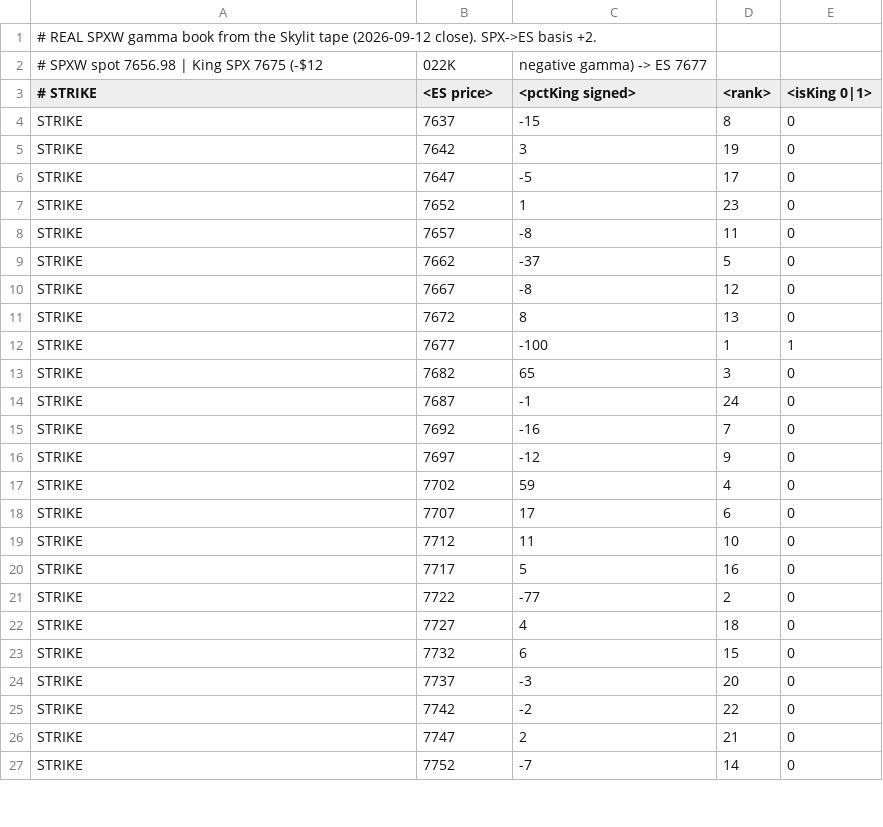
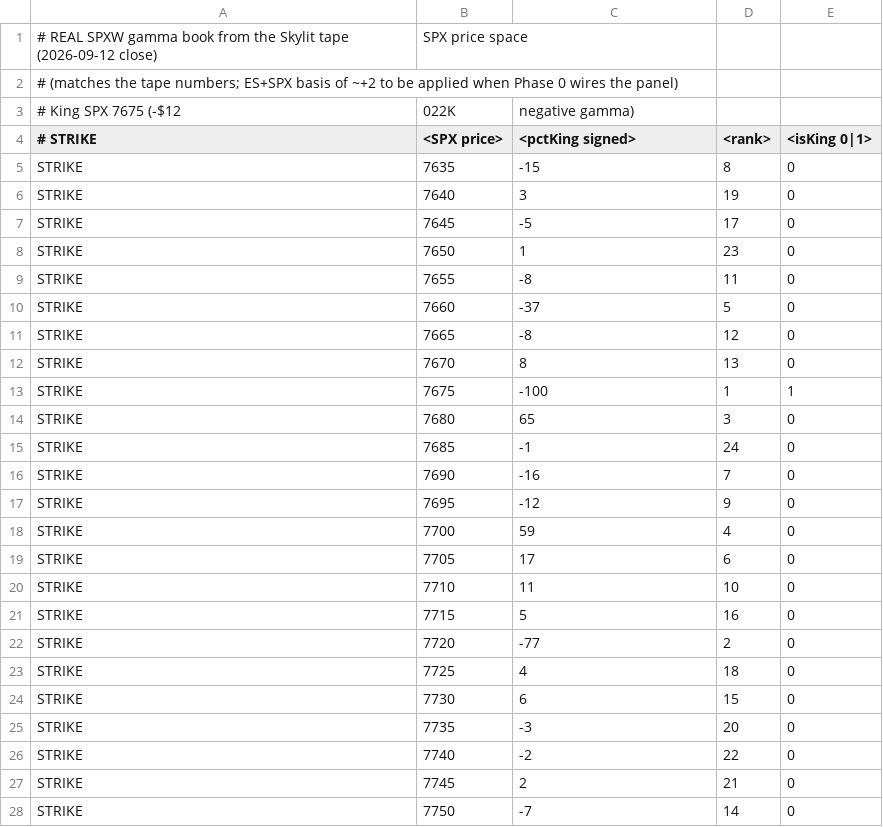
Before and after one commit to rassulshah/gex-signal-tapereader, a CSV file: plugin/GammaProfile.csv, drawn as a sheet; only a part is shown; the diff covers the shown part only.

```diff
--- a/plugin/GammaProfile.csv
+++ b/plugin/GammaProfile.csv
@@ -1,27 +1,28 @@
-# REAL SPXW gamma book from the Skylit tape (2026-09-12 close). SPX->ES basis +2.
-# SPXW spot 7656.98 | King SPX 7675 (-$12,022K, negative gamma) -> ES 7677
-# STRIKE,<ES price>,<pctKing signed>,<rank>,<isKing 0|1>
-STRIKE,7637,-15,8,0
-STRIKE,7642,3,19,0
-STRIKE,7647,-5,17,0
-STRIKE,7652,1,23,0
-STRIKE,7657,-8,11,0
-STRIKE,7662,-37,5,0
-STRIKE,7667,-8,12,0
-STRIKE,7672,8,13,0
-STRIKE,7677,-100,1,1
-STRIKE,7682,65,3,0
-STRIKE,7687,-1,24,0
-STRIKE,7692,-16,7,0
-STRIKE,7697,-12,9,0
-STRIKE,7702,59,4,0
-STRIKE,7707,17,6,0
-STRIKE,7712,11,10,0
-STRIKE,7717,5,16,0
-STRIKE,7722,-77,2,0
-STRIKE,7727,4,18,0
-STRIKE,7732,6,15,0
-STRIKE,7737,-3,20,0
-STRIKE,7742,-2,22,0
-STRIKE,7747,2,21,0
-STRIKE,7752,-7,14,0
+# REAL SPXW gamma book from the Skylit tape (2026-09-12 close), SPX price space
+# (matches the tape numbers; ES+SPX basis of ~+2 to be applied when Phase 0 wires the panel)
+# King SPX 7675 (-$12,022K, negative gamma)
+# STRIKE,<SPX price>,<pctKing signed>,<rank>,<isKing 0|1>
+STRIKE,7635,-15,8,0
+STRIKE,7640,3,19,0
+STRIKE,7645,-5,17,0
+STRIKE,7650,1,23,0
+STRIKE,7655,-8,11,0
+STRIKE,7660,-37,5,0
+STRIKE,7665,-8,12,0
+STRIKE,7670,8,13,0
+STRIKE,7675,-100,1,1
+STRIKE,7680,65,3,0
+STRIKE,7685,-1,24,0
+STRIKE,7690,-16,7,0
+STRIKE,7695,-12,9,0
+STRIKE,7700,59,4,0
+STRIKE,7705,17,6,0
+STRIKE,7710,11,10,0
+STRIKE,7715,5,16,0
+STRIKE,7720,-77,2,0
+STRIKE,7725,4,18,0
+STRIKE,7730,6,15,0
+STRIKE,7735,-3,20,0
+STRIKE,7740,-2,22,0
+STRIKE,7745,2,21,0
+STRIKE,7750,-7,14,0
```
Also changed, not shown: 3 edited cells elsewhere in this file, 1 other file.
